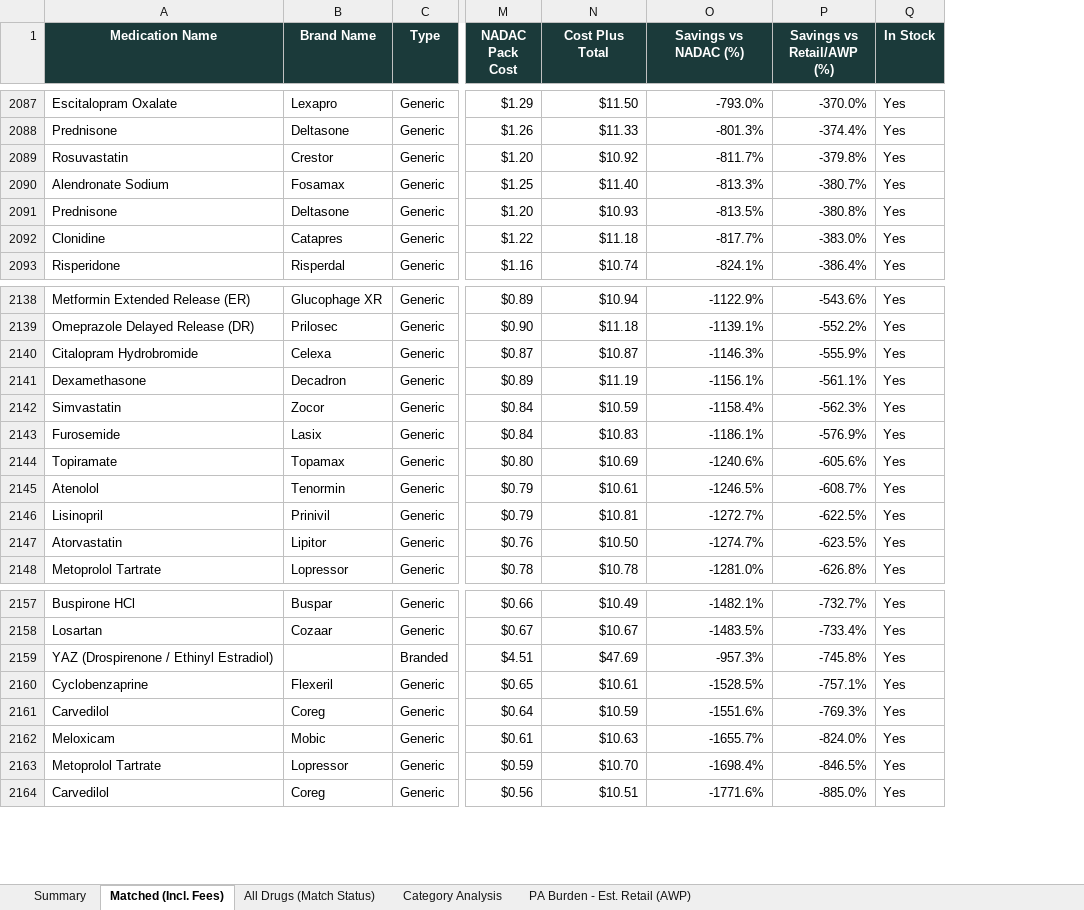
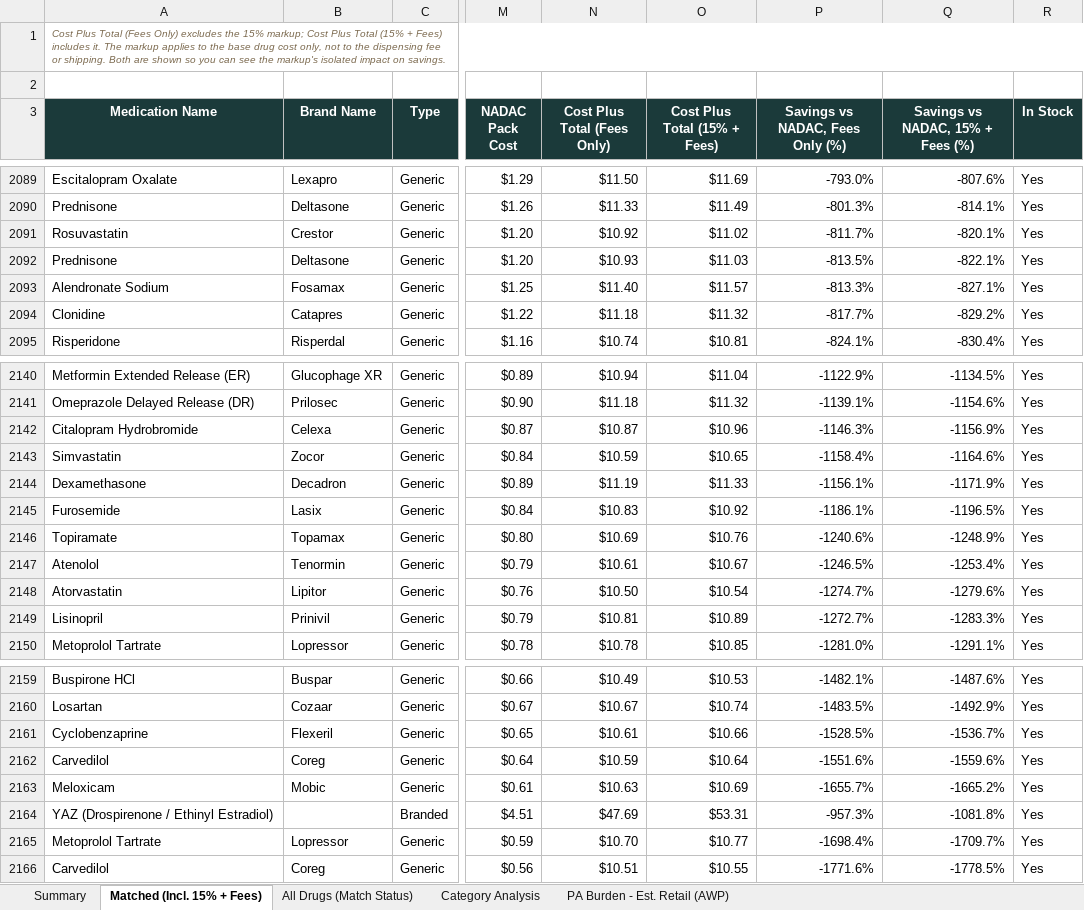
Before and after one commit to Thatonequant/MCCPDNADACNDC, an Excel workbook: docs/nadac_vs_costplus.xlsx, sheet Matched (Incl. 15% + Fees), drawn as a sheet; only a part is shown, gaps mark what is left out; values as stored, in another font and other column widths than the file's, no borders; conditional formats not drawn; removed rows and columns are numbered as before the commit, all else as after; rows hold the shown columns only; the diff covers the shown part only; the diff names each change by its address in the sheet, - before the commit and + after, or states it on an @@ line.

```diff
--- a/docs/nadac_vs_costplus.xlsx (sheet Matched (Incl. 15% + Fees))
+++ b/docs/nadac_vs_costplus.xlsx (sheet Matched (Incl. 15% + Fees))
-sheet tab: Matched (Incl. Fees)
+sheet tab: Matched (Incl. 15% + Fees)
+column O (Cost Plus Total (15% + Fees)), rows 2089-2092: $11.69 | $11.49 | $11.02 | $11.03; rows 2094-2095: $11.32 | $10.81; rows 2140-2143: $11.04 | $11.32 | $10.96 | $10.65; rows 2145-2148: $10.92 | $10.76 | $10.67 | $10.54; row 2150: $10.85; rows 2159-2163: $10.53 | $10.74 | $10.66 | $10.64 | $10.69; rows 2165-2166: $10.77 | $10.55
-column P (Savings vs Retail/AWP (%)), rows 2087-2089: -370.0% | -374.4% | -379.8%; rows 2091-2093: -380.8% | -383.0% | -386.4%; rows 2138-2140: -543.6% | -552.2% | -555.9%; rows 2142-2145: -562.3% | -576.9% | -605.6% | -608.7%; rows 2147-2148: -623.5% | -626.8%; rows 2157-2158: -732.7% | -733.4%; rows 2160-2164: -757.1% | -769.3% | -824.0% | -846.5% | -885.0%
+column Q (Savings vs NADAC, 15% + Fees (%)), rows 2089-2092: -807.6% | -814.1% | -820.1% | -822.1%; rows 2094-2095: -829.2% | -830.4%; rows 2140-2143: -1134.5% | -1154.6% | -1156.9% | -1164.6%; rows 2145-2148: -1196.5% | -1248.9% | -1253.4% | -1279.6%; row 2150: -1291.1%; rows 2159-2163: -1487.6% | -1492.9% | -1536.7% | -1559.6% | -1665.2%; rows 2165-2166: -1709.7% | -1778.5%
+row 1: Cost Plus Total (Fees Only) excludes the 15% markup; Cost Plus Total (15% + Fees) includes it. The markup applies to the base drug cost only, not to the dispensing fee or shipping. Both are shown so you can see the markup's isolated impact on savings.
+row 2: (empty)
-N3: Cost Plus Total
+N3: Cost Plus Total (Fees Only)
-P3: Savings vs NADAC (%)
+P3: Savings vs NADAC, Fees Only (%)
@@ row 2090 moved to row 2093: Alendronate Sodium @@
@@ row 2141 moved to row 2144: Dexamethasone @@
@@ row 2146 moved to row 2149: Lisinopril @@
@@ row 2159 moved to row 2164: YAZ (Drospirenone / Ethinyl Estradiol) @@
```
Also changed, not shown: 1469 moved rows elsewhere in this sheet, sheet PA Burden - Est. Retail (AWP), sheet Summary.
